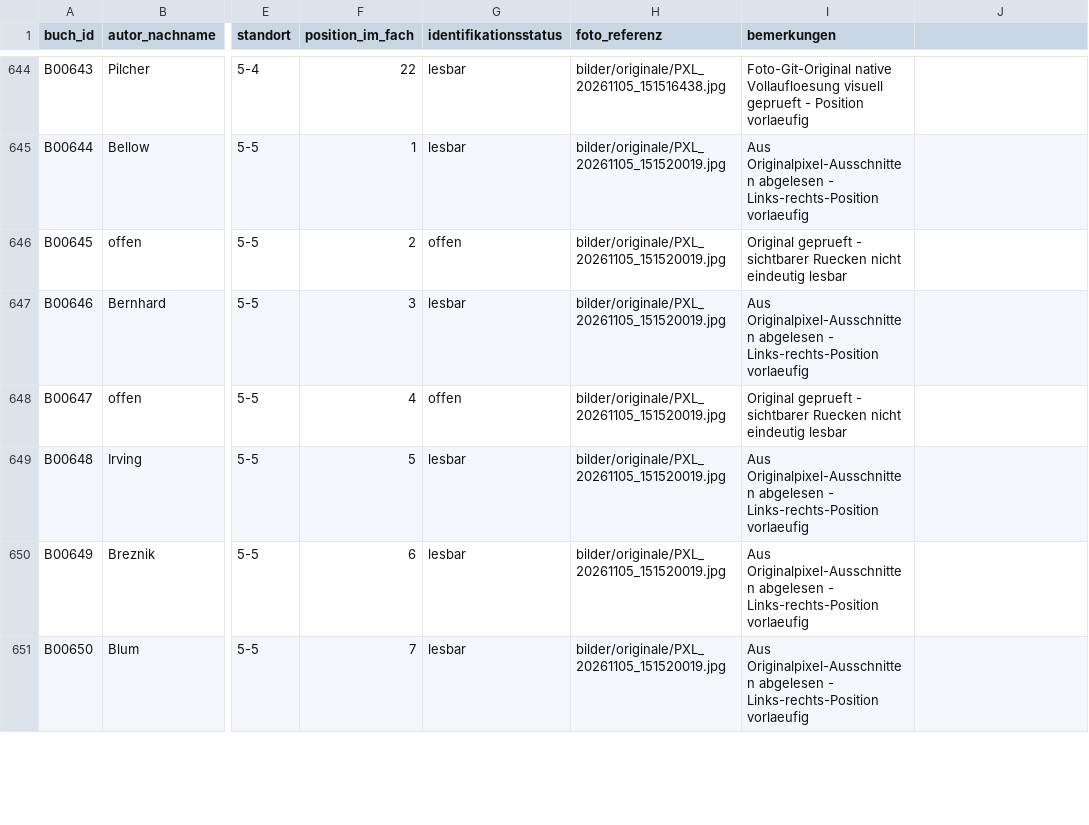
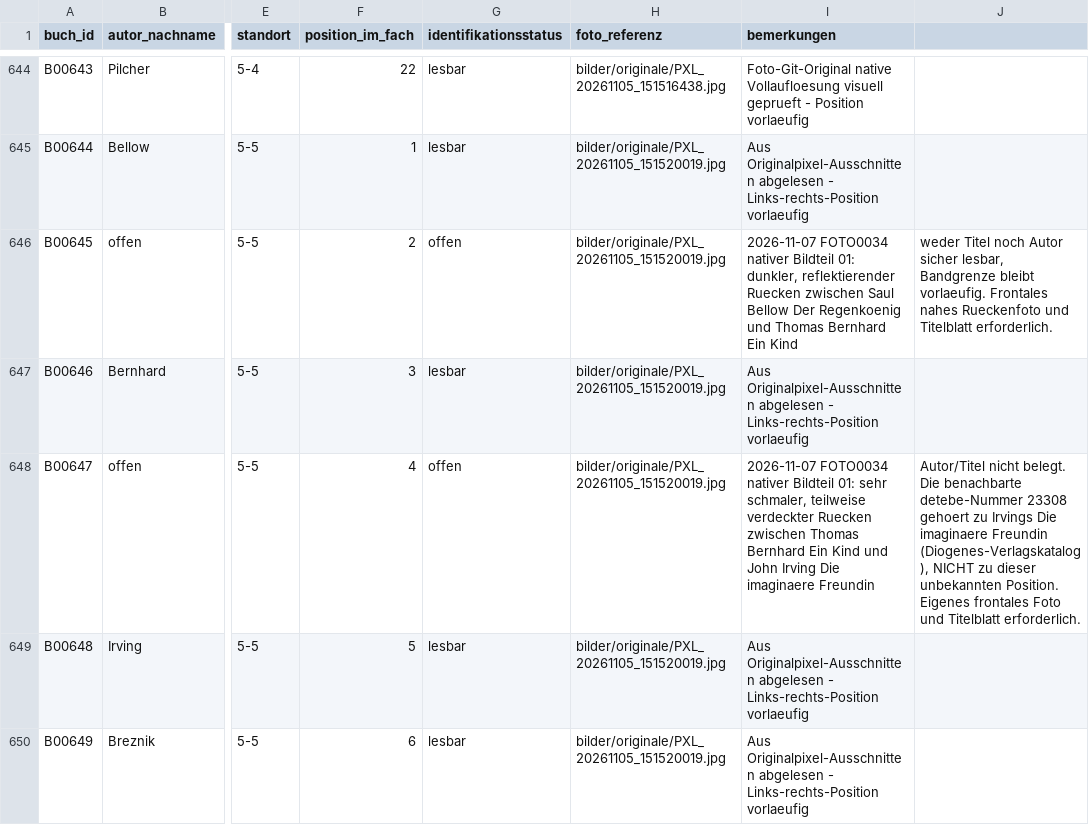
Before and after one commit to oooLITTLEooo/buecherregal, a CSV file: daten/buecher.csv, drawn as a sheet; only a part is shown, gaps mark what is left out; the shorter side is filled out with more unchanged rows; the diff names each change by its address in the sheet, - before the commit and + after, or states it on an @@ line.

Commit message:
Review shelf 5-5: preserve two unresolved spines and record photo requirements

```diff
--- a/daten/buecher.csv
+++ b/daten/buecher.csv
-I646 (bemerkungen): Original geprueft - sichtbarer Ruecken nicht eindeutig lesbar
+I646 (bemerkungen): 2026-11-07 FOTO0034 nativer Bildteil 01: dunkler, reflektierender Ruecken zwischen Saul Bellow Der Regenkoenig und Thomas Bernhard Ein Kind
-J646: (empty)
+J646: weder Titel noch Autor sicher lesbar, Bandgrenze bleibt vorlaeufig. Frontales nahes Rueckenfoto und Titelblatt erforderlich.
-I648 (bemerkungen): Original geprueft - sichtbarer Ruecken nicht eindeutig lesbar
+I648 (bemerkungen): 2026-11-07 FOTO0034 nativer Bildteil 01: sehr schmaler, teilweise verdeckter Ruecken zwischen Thomas Bernhard Ein Kind und John Irving Die imaginaere Freundin
-J648: (empty)
+J648: Autor/Titel nicht belegt. Die benachbarte detebe-Nummer 23308 gehoert zu Irvings Die imaginaere Freundin (Diogenes-Verlagskatalog), NICHT zu dieser unbekannten Position. Eigenes frontales Foto und Titelblatt erforderlich.
```
